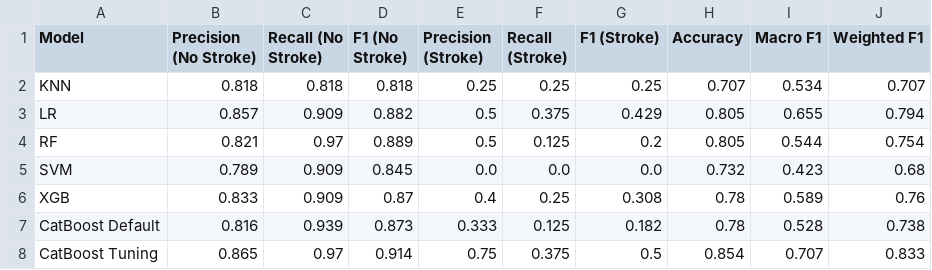
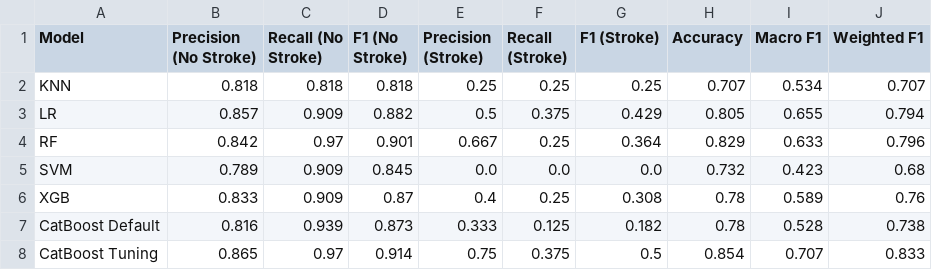
Before and after one commit to ayumahapat0/brain_stroke_detection_comparison, a CSV file: classification_report_smote.csv, drawn as a sheet.

```diff
--- a/classification_report_smote.csv
+++ b/classification_report_smote.csv
@@ -3,3 +3,3 @@ KNN,0.818,0.818,0.818,0.25,0.25,0.25,0.707,0.534,0.707
 LR,0.857,0.909,0.882,0.5,0.375,0.429,0.805,0.655,0.794
-RF,0.821,0.97,0.889,0.5,0.125,0.2,0.805,0.544,0.754
+RF,0.842,0.97,0.901,0.667,0.25,0.364,0.829,0.633,0.796
 SVM,0.789,0.909,0.845,0.0,0.0,0.0,0.732,0.423,0.68
```
Also changed, not shown: classification_report_no_smote.csv, 5 other files.
